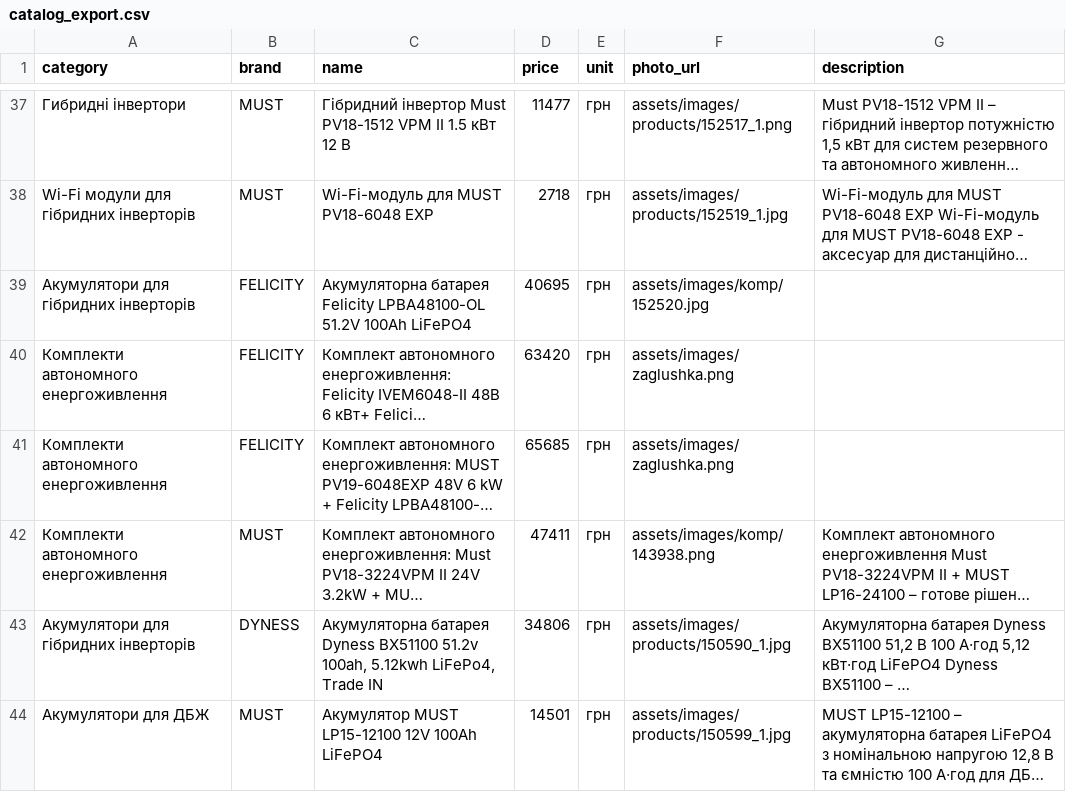
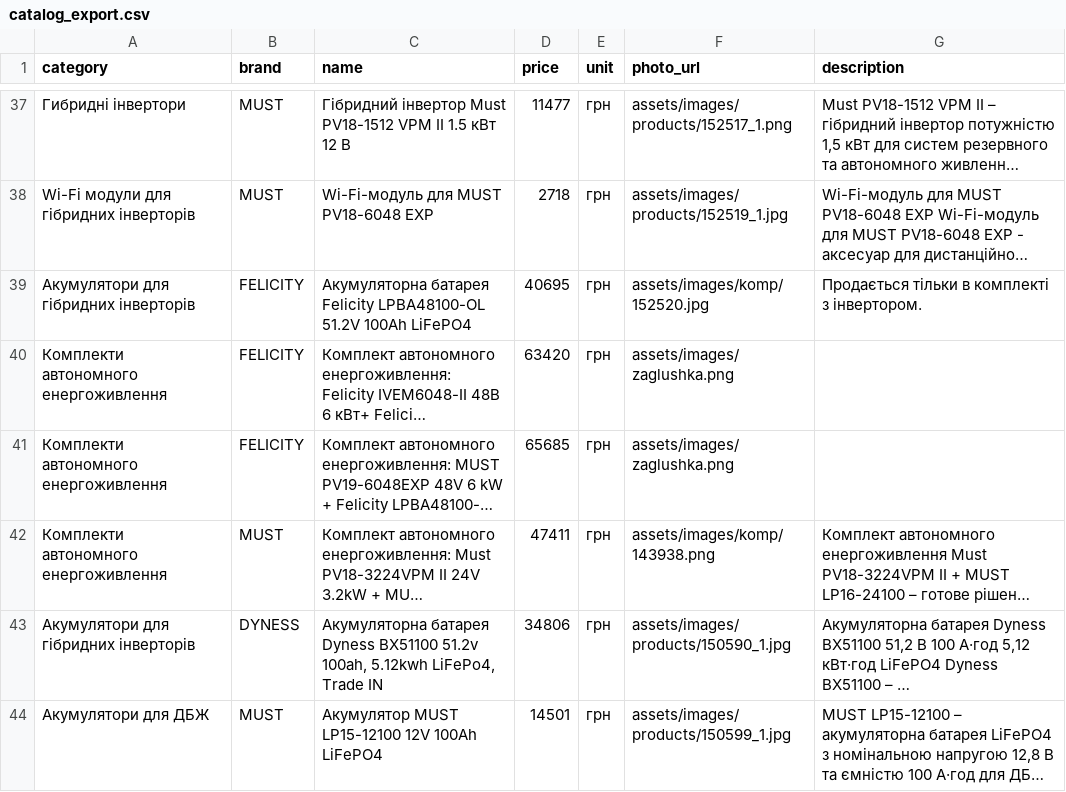
Before and after one commit to companyyyy/avtonomka_site, a CSV file: catalog_export.csv, drawn as a sheet; only a part is shown, gaps mark what is left out; long unchanged cells end in …; the diff names each change by its address in the sheet, - before the commit and + after, or states it on an @@ line.

```diff
--- a/catalog_export.csv
+++ b/catalog_export.csv
-G39 (description): (empty)
+G39 (description): Продається тільки в комплекті з інвертором.
```
Also changed, not shown: 10 other files.
